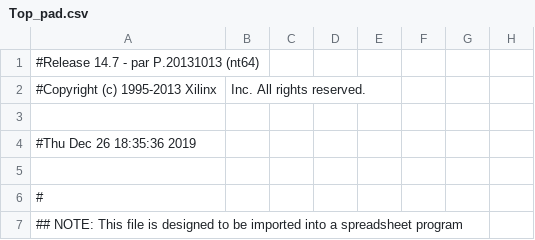
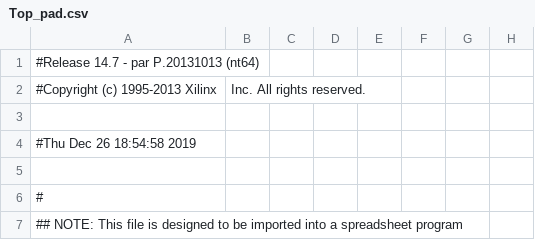
Before and after one commit to HaveAnApplePie/Digital_logic_design-Chrome_Dino, a CSV file: Dinosaur/Top_pad.csv, drawn as a sheet; only a part is shown; the diff names each change by its address in the sheet, - before the commit and + after, or states it on an @@ line.

```diff
--- a/Dinosaur/Top_pad.csv
+++ b/Dinosaur/Top_pad.csv
-A4: #Thu Dec 26 18:35:36 2019
+A4: #Thu Dec 26 18:54:58 2019
```
Also changed, not shown: 41 other files.
